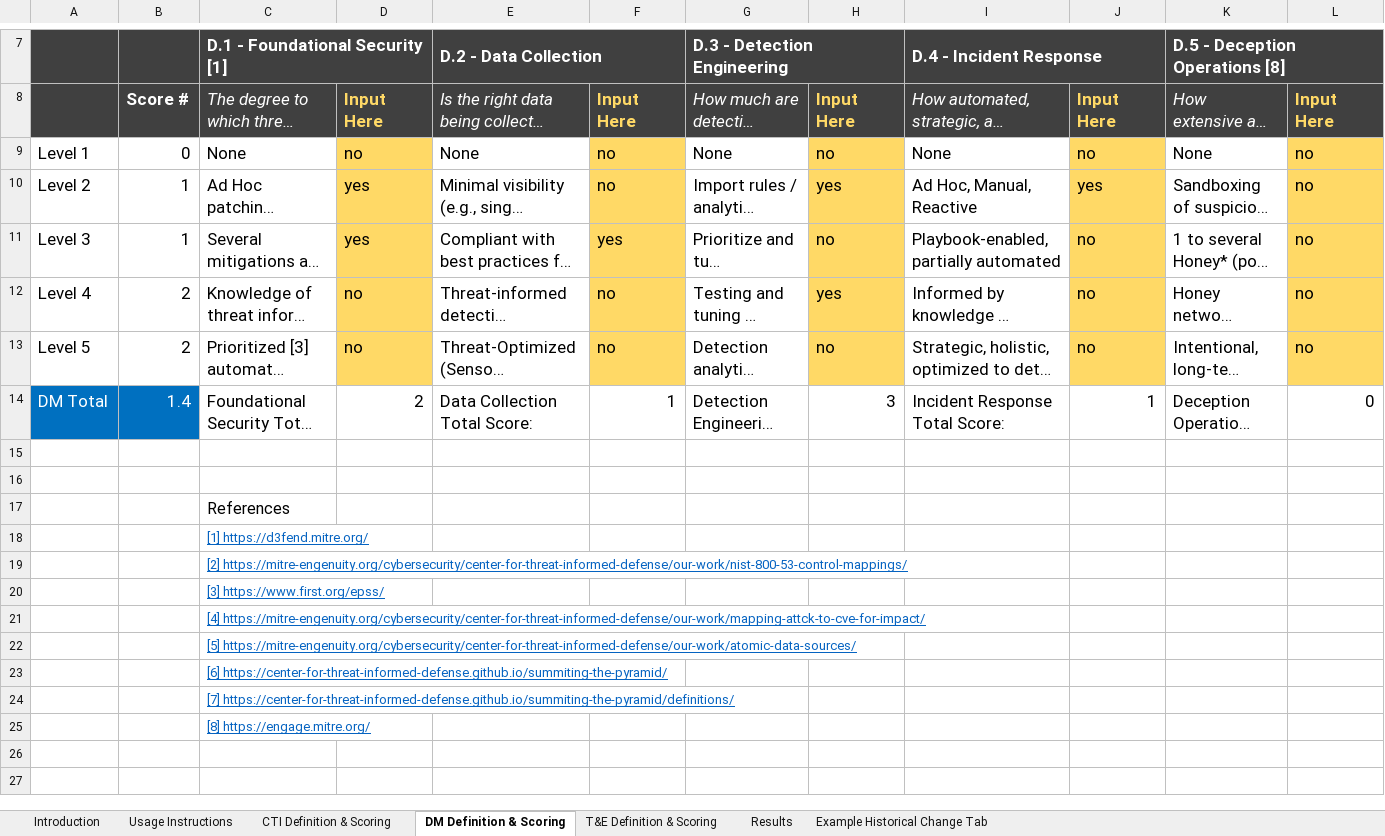
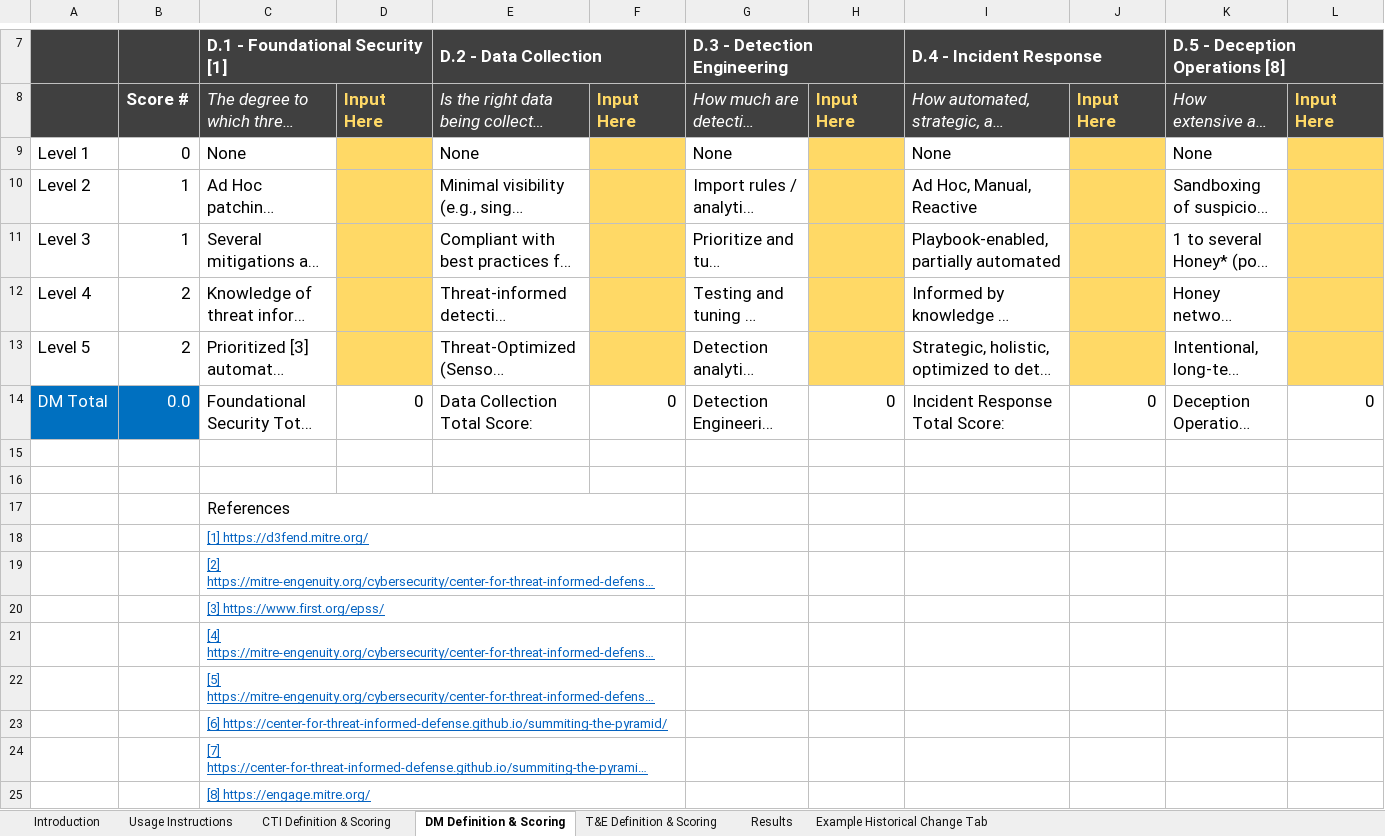
Before and after one commit to center-for-threat-informed-defense/m3tid, an Excel workbook: docs/M3TIDScoringSpreadsheet.xlsx, sheet DM Definition & Scoring, drawn as a sheet; only a part is shown, gaps mark what is left out; long unchanged cells end in …; values as stored, in another font and other column widths than the file's, no borders; charts and pictures not drawn; the diff names each change by its address in the sheet, - before the commit and + after, or states it on an @@ line.

Commit message:
Updated Scoring Sheet

```diff
--- a/docs/M3TIDScoringSpreadsheet.xlsx (sheet DM Definition & Scoring)
+++ b/docs/M3TIDScoringSpreadsheet.xlsx (sheet DM Definition & Scoring)
-D9: no
+D9: (empty)
-F9:F10: no
+F9:F10: (empty)
-H9: no
+H9: (empty)
-J9: no
+J9: (empty)
-L9:L13: no
+L9:L13: (empty)
-D10:D11: yes
+D10:D11: (empty)
-H10: yes
+H10: (empty)
-J10: yes
+J10: (empty)
-F11: yes
+F11: (empty)
-H11: no
+H11: (empty)
-J11:J13: no
+J11:J13: (empty)
-D12:D13: no
+D12:D13: (empty)
-F12:F13: no
+F12:F13: (empty)
-H12: yes
+H12: (empty)
-H13: no
+H13: (empty)
-B14: 1.4
+B14: 0.0
-D14: 2
+D14: 0
-F14: 1
+F14: 0
-H14: 3
+H14: 0
-J14: 1
+J14: 0
+C17:F17 merged
+C18:F18 merged
+C19:F19 merged
+C20:F20 merged
+C21:F21 merged
+C22:F22 merged
+C23:F23 merged
+C24:F24 merged
+C25:F25 merged
```
Also changed, not shown: sheet Results, sheet T&E Definition & Scoring, sheet CTI Definition & Scoring, sheet Example Historical Change Tab, hidden cells, charts or pictures.
